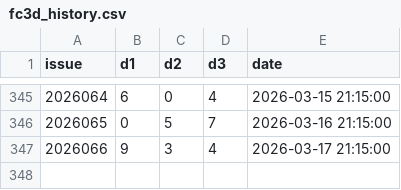
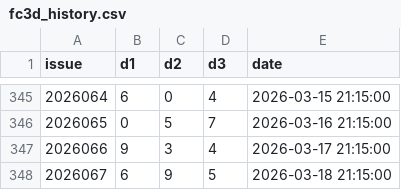
Before and after one commit to suwei8/oci-keepalive-tunnel, a CSV file: data/fc3d_history.csv, drawn as a sheet; only a part is shown, gaps mark what is left out; the diff names each change by its address in the sheet, - before the commit and + after, or states it on an @@ line.

```diff
--- a/data/fc3d_history.csv
+++ b/data/fc3d_history.csv
+row 348: 2026067 | 6 | 9 | 5 | 2026-03-18 21:15:00
```
